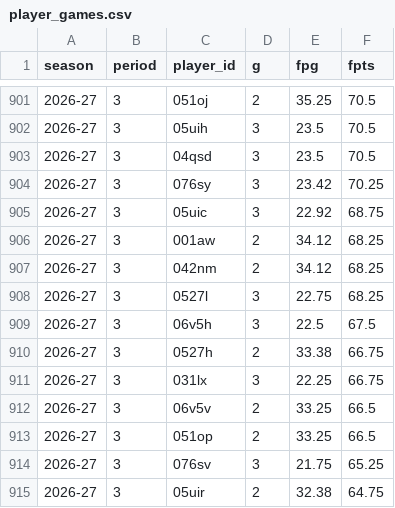
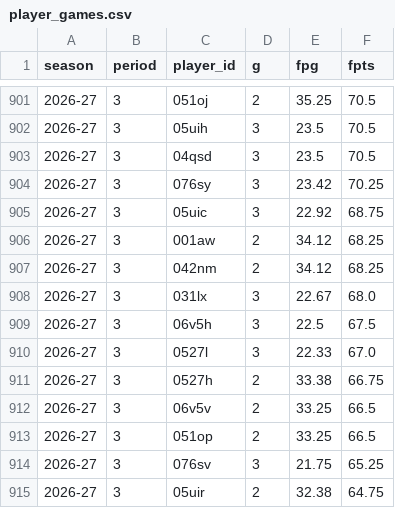
Before and after one commit to salty-api/fantrax-dashboard, a CSV file: data/player_games.csv, drawn as a sheet; only a part is shown, gaps mark what is left out.

```diff
--- a/data/player_games.csv
+++ b/data/player_games.csv
@@ -907,6 +907,6 @@ season,period,player_id,g,fpg,fpts
 2026-27,3,042nm,2,34.12,68.25
-2026-27,3,0527l,3,22.75,68.25
+2026-27,3,031lx,3,22.67,68.0
 2026-27,3,06v5h,3,22.5,67.5
+2026-27,3,0527l,3,22.33,67.0
 2026-27,3,0527h,2,33.38,66.75
-2026-27,3,031lx,3,22.25,66.75
 2026-27,3,06v5v,2,33.25,66.5
```
Also changed, not shown: data/bench.csv, data/proj_players.csv, 9 other files.
